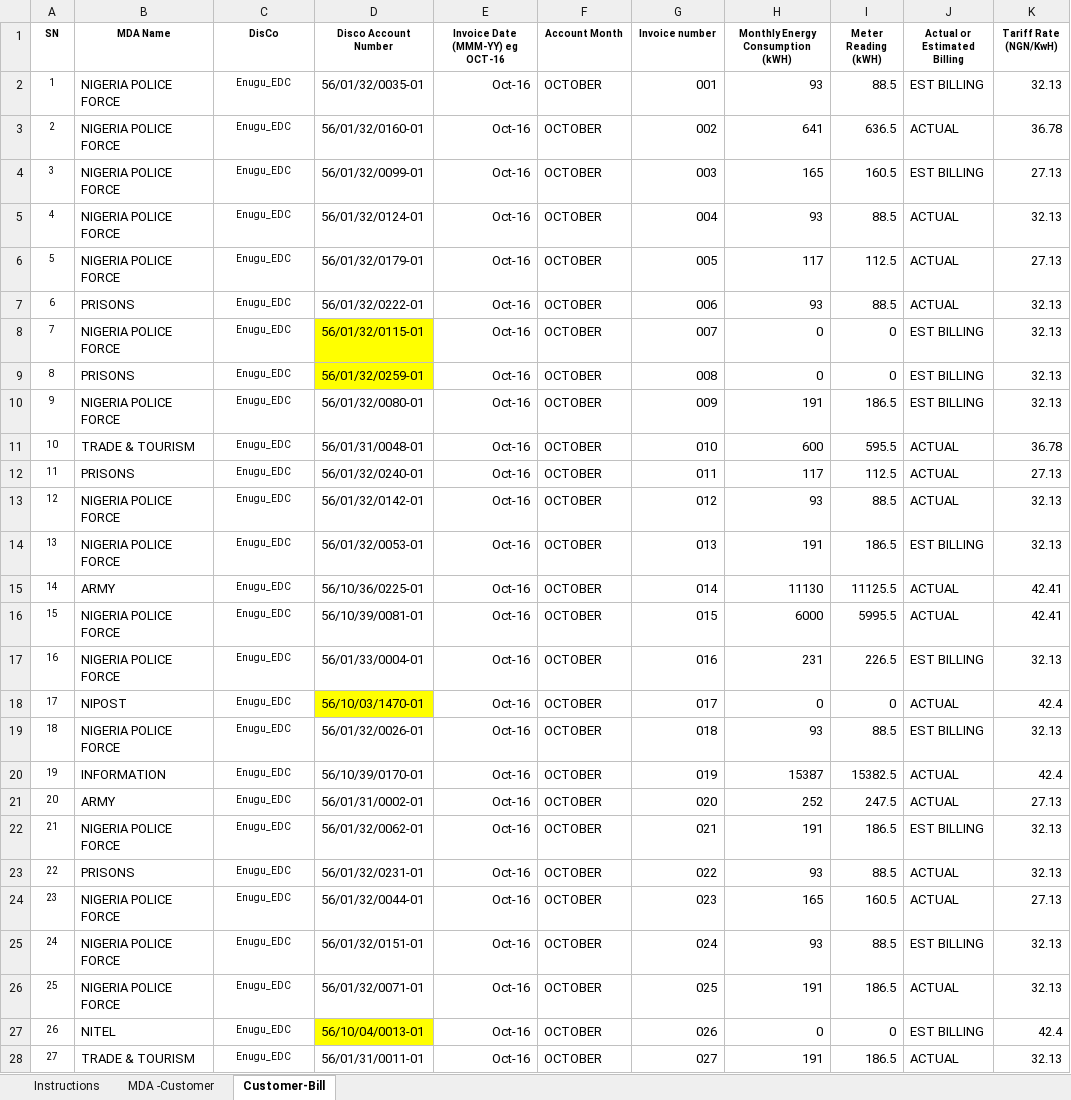
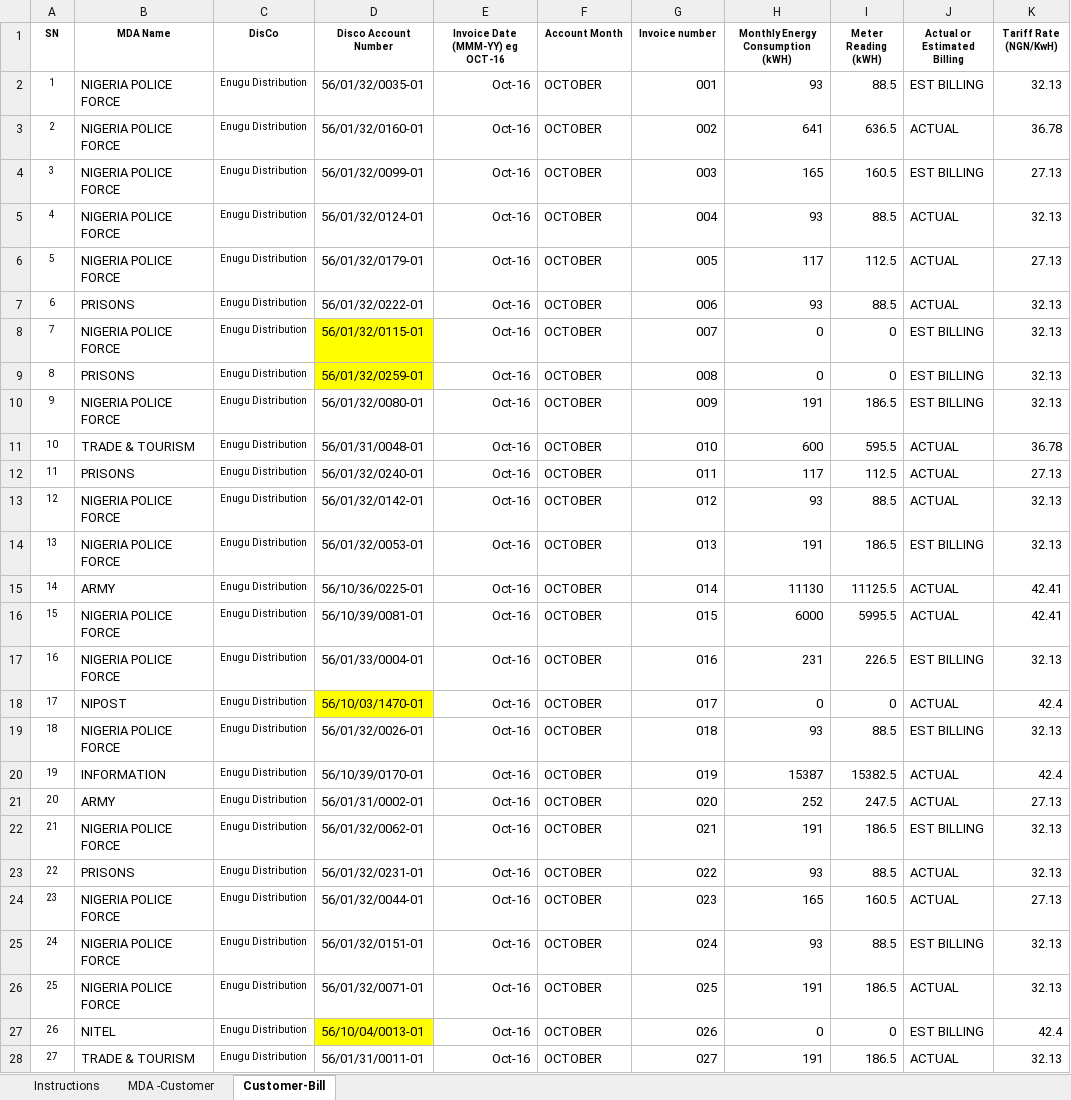
Before and after one commit to munachiani/energyaudit, an Excel workbook: public/userimages/MDA_Debt_Sample.xlsx, sheet Customer-Bill, drawn as a sheet; only a part is shown; values as stored, in another font and other column widths than the file's, no borders; the diff covers the shown part only; the diff names each change by its address in the sheet, - before the commit and + after, or states it on an @@ line.

Commit message:
Modified Sample distribution format

```diff
--- a/public/userimages/MDA_Debt_Sample.xlsx (sheet Customer-Bill)
+++ b/public/userimages/MDA_Debt_Sample.xlsx (sheet Customer-Bill)
-C2:C28 (DisCo): Enugu_EDC
+C2:C28 (DisCo): Enugu Distribution
```
Also changed, not shown: 169 edited cells elsewhere in this sheet, sheet MDA -Customer, sheet Instructions, 6 other files.
